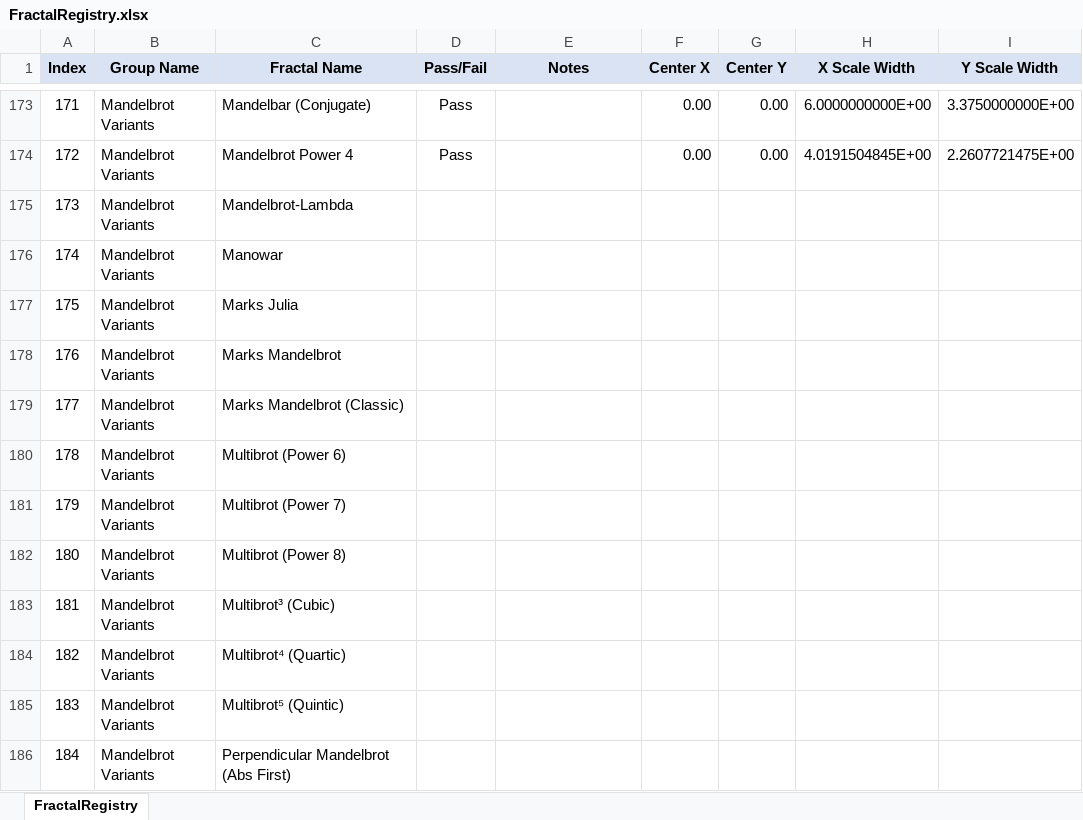
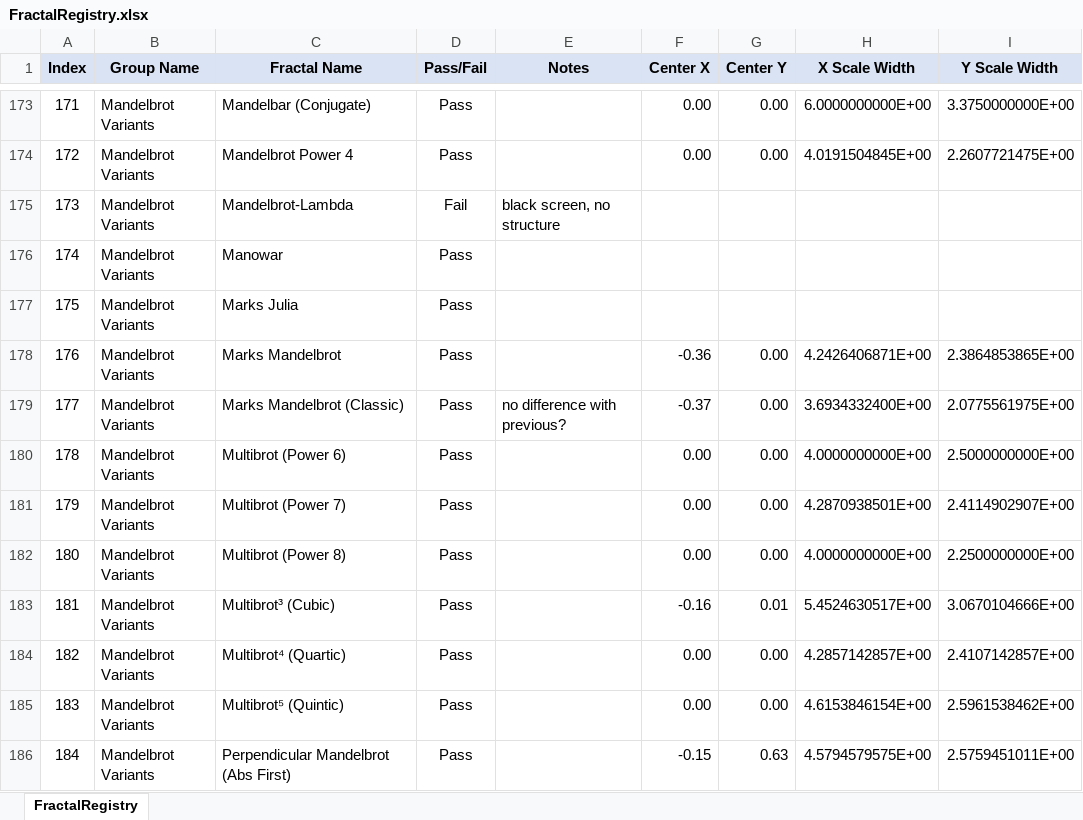
Before and after one commit to markhassellsmith/ManpLab, an Excel workbook: ManpWinUI/Documentation/Architecture/FractalRegistry.xlsx, sheet FractalRegistry, drawn as a sheet; only a part is shown, gaps mark what is left out; values as stored, in another font and other column widths than the file's, no borders; conditional formats not drawn; the diff covers the shown part only; the diff names each change by its address in the sheet, - before the commit and + after, or states it on an @@ line.

Commit message:
Add metadata planning documentation and fractal family analysis
- Add ATTRIBUTION_INTEGRATION_SUMMARY.md: Documentation for attribution metadata in images
- Add FRACTAL_FAMILY_NAME_METADATA_UPDATE.md: Detailed analysis and implementation plan for fractal family names
- Add FractalMetadataRecommendations.md: Best practices for fractal image metadata
- Add ImageMetadataProperties.csv: Comprehensive list of PNG/JPEG metadata properties
- Update FractalRegistry.xlsx: Enhanced fractal categorization and family structure
- Support research and planning for fractal family name feature implementation

```diff
--- a/ManpWinUI/Documentation/Architecture/FractalRegistry.xlsx (sheet FractalRegistry)
+++ b/ManpWinUI/Documentation/Architecture/FractalRegistry.xlsx (sheet FractalRegistry)
-D175 (Pass/Fail): (empty)
+D175 (Pass/Fail): Fail
-E175 (Notes): (empty)
+E175 (Notes): black screen, no structure
-D176:D186 (Pass/Fail): (empty)
+D176:D186 (Pass/Fail): Pass
-F178 (Center X): (empty)
+F178 (Center X): -0.36
-G178:G182 (Center Y): (empty)
+G178:G182 (Center Y): 0.00
-H178 (X Scale Width): (empty)
+H178 (X Scale Width): 4.2426406871E+00
-I178 (Y Scale Width): (empty)
+I178 (Y Scale Width): 2.3864853865E+00
-E179 (Notes): (empty)
+E179 (Notes): no difference with previous?
-F179 (Center X): (empty)
+F179 (Center X): -0.37
-H179 (X Scale Width): (empty)
+H179 (X Scale Width): 3.6934332400E+00
-I179 (Y Scale Width): (empty)
+I179 (Y Scale Width): 2.0775561975E+00
-F180:F182 (Center X): (empty)
+F180:F182 (Center X): 0.00
-H180 (X Scale Width): (empty)
+H180 (X Scale Width): 4.0000000000E+00
-I180 (Y Scale Width): (empty)
+I180 (Y Scale Width): 2.5000000000E+00
-H181 (X Scale Width): (empty)
+H181 (X Scale Width): 4.2870938501E+00
-I181 (Y Scale Width): (empty)
+I181 (Y Scale Width): 2.4114902907E+00
-H182 (X Scale Width): (empty)
+H182 (X Scale Width): 4.0000000000E+00
-I182 (Y Scale Width): (empty)
+I182 (Y Scale Width): 2.2500000000E+00
-F183 (Center X): (empty)
+F183 (Center X): -0.16
-G183 (Center Y): (empty)
+G183 (Center Y): 0.01
-H183 (X Scale Width): (empty)
+H183 (X Scale Width): 5.4524630517E+00
-I183 (Y Scale Width): (empty)
+I183 (Y Scale Width): 3.0670104666E+00
-F184:F185 (Center X): (empty)
+F184:F185 (Center X): 0.00
-G184:G185 (Center Y): (empty)
+G184:G185 (Center Y): 0.00
-H184 (X Scale Width): (empty)
+H184 (X Scale Width): 4.2857142857E+00
-I184 (Y Scale Width): (empty)
+I184 (Y Scale Width): 2.4107142857E+00
-H185 (X Scale Width): (empty)
+H185 (X Scale Width): 4.6153846154E+00
-I185 (Y Scale Width): (empty)
+I185 (Y Scale Width): 2.5961538462E+00
-F186 (Center X): (empty)
+F186 (Center X): -0.15
-G186 (Center Y): (empty)
+G186 (Center Y): 0.63
-H186 (X Scale Width): (empty)
+H186 (X Scale Width): 4.5794579575E+00
-I186 (Y Scale Width): (empty)
+I186 (Y Scale Width): 2.5759451011E+00
```
Also changed, not shown: 7 added rows and 314 edited cells elsewhere in this sheet, 4 other files.
